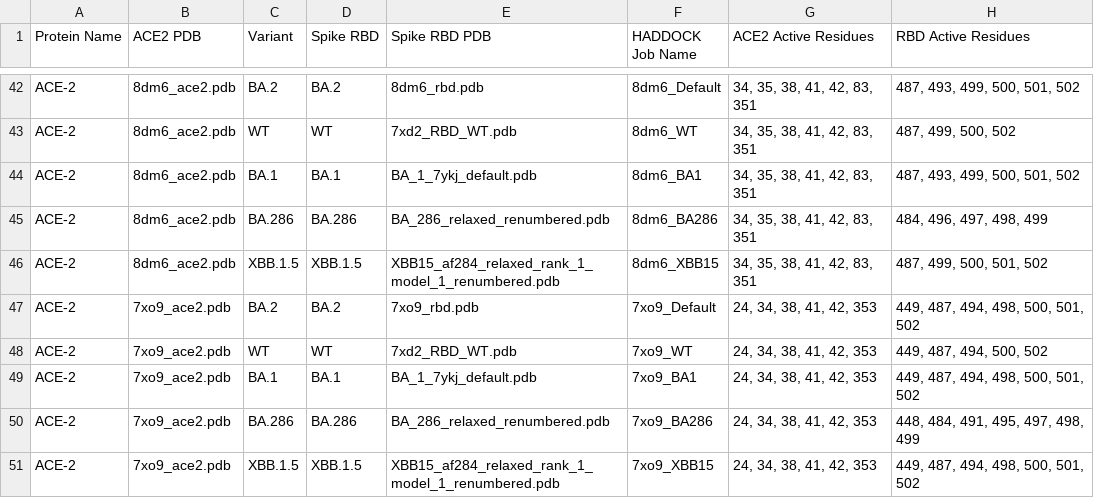
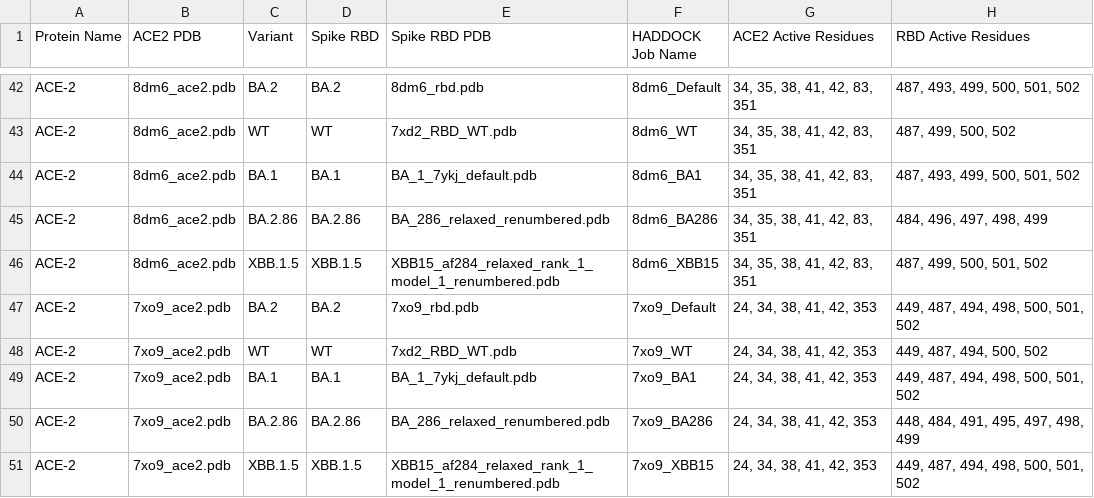
Before and after one commit to colbyford/SARS-CoV-2_BA.2.86_Spike-RBD_Predictions, a CSV file: FinalTables/ACE2_HADDOCK_FINAL.csv, drawn as a sheet; only a part is shown, gaps mark what is left out; the diff names each change by its address in the sheet, - before the commit and + after, or states it on an @@ line.

Commit message:
Update ACE2_HADDOCK_FINAL.csv

```diff
--- a/FinalTables/ACE2_HADDOCK_FINAL.csv
+++ b/FinalTables/ACE2_HADDOCK_FINAL.csv
-C45 (Variant): BA.286
+C45 (Variant): BA.2.86
-D45 (Spike RBD): BA.286
+D45 (Spike RBD): BA.2.86
-C50 (Variant): BA.286
+C50 (Variant): BA.2.86
-D50 (Spike RBD): BA.286
+D50 (Spike RBD): BA.2.86
```
